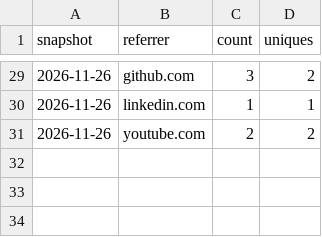
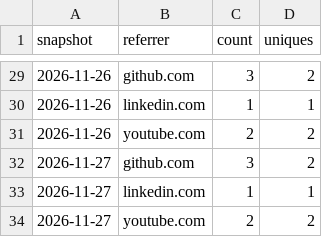
Before and after one commit to dcbruck/claude-skills, a CSV file: referrers.csv, drawn as a sheet; only a part is shown, gaps mark what is left out.

```diff
--- a/referrers.csv
+++ b/referrers.csv
@@ -31 +31,4 @@ snapshot,referrer,count,uniques
 2026-11-26,youtube.com,2,2
+2026-11-27,github.com,3,2
+2026-11-27,linkedin.com,1,1
+2026-11-27,youtube.com,2,2
```
Also changed, not shown: clones.csv, downloads.csv, 3 other files.
